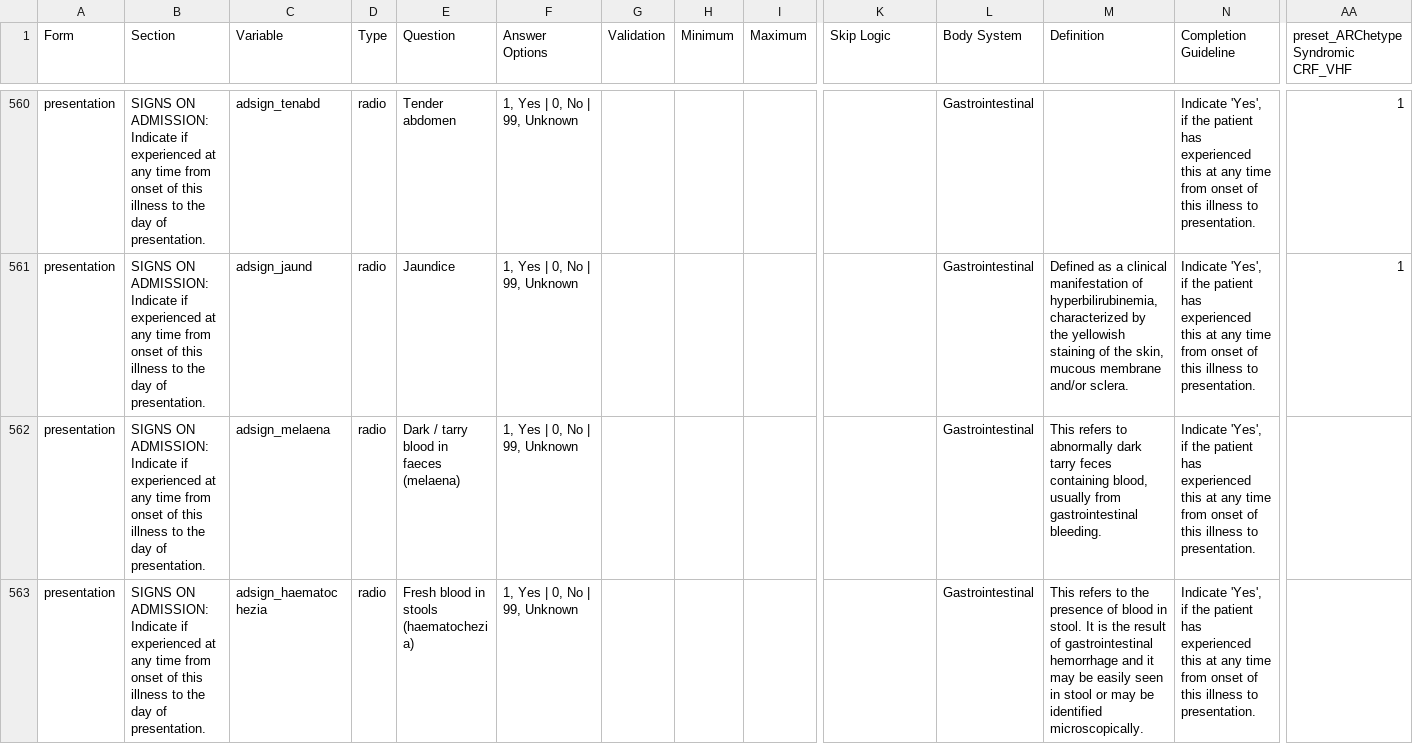
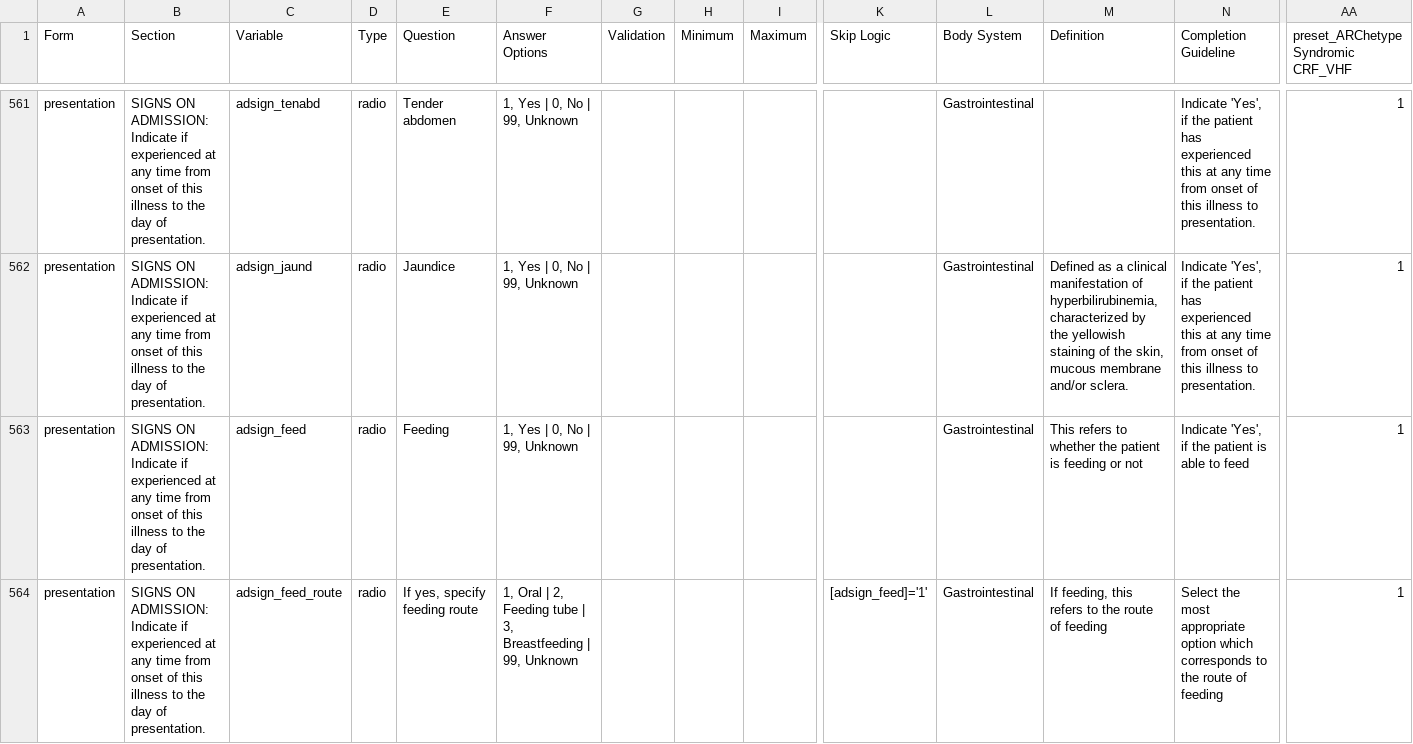
Before and after one commit to ISARICResearch/ARC, a CSV file: ARC.csv, drawn as a sheet; only a part is shown, gaps mark what is left out; the shorter side is filled out with more unchanged rows; rows hold the shown columns only; the diff covers the shown part only; the diff names each change by its address in the sheet, - before the commit and + after, or states it on an @@ line.

Commit message:
Update ARC.csv

```diff
--- a/ARC.csv
+++ b/ARC.csv
+row 563: presentation | SIGNS ON ADMISSION: Indicate if experienced at any time from onset of this illness to the day of presentation. | adsign_feed | radio | Feeding | 1, Yes | 0, No | 99, Unknown |  |  |  |  | Gastrointestinal | This refers to whether the patient is feeding or not | Indicate 'Yes', if the patient is able to feed | 1
+row 564: presentation | SIGNS ON ADMISSION: Indicate if experienced at any time from onset of this illness to the day of presentation. | adsign_feed_route | radio | If yes, specify feeding route | 1, Oral | 2, Feeding tube | 3, Breastfeeding | 99, Unknown |  |  |  | [adsign_feed]='1' | Gastrointestinal | If feeding, this refers to the route of feeding | Select the most appropriate option which corresponds to the route of feeding | 1
```
Also changed, not shown: 2 added rows and 3 edited cells elsewhere in this file.
